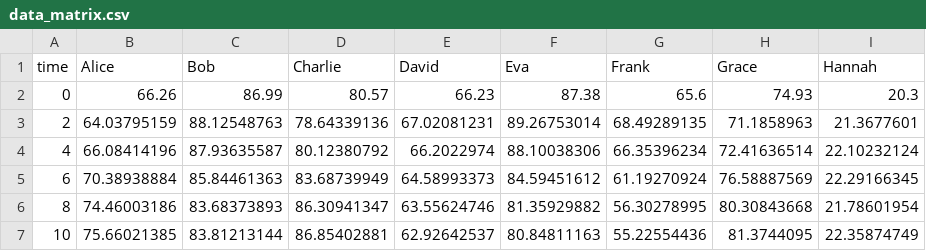
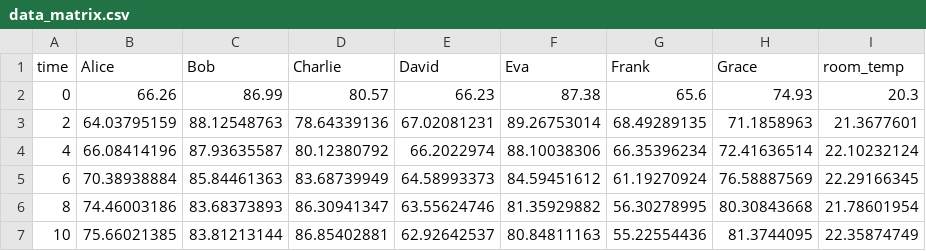
Before and after one commit to hosodakazufumi/note, a CSV file: data/data_matrix.csv, drawn as a sheet; only a part is shown.

Commit message:
Add files via upload

```diff
--- a/data/data_matrix.csv
+++ b/data/data_matrix.csv
@@ -1,2 +1,2 @@
-time,Alice,Bob,Charlie,David,Eva,Frank,Grace,Hannah
+time,Alice,Bob,Charlie,David,Eva,Frank,Grace,room_temp
 0,66.26,86.99,80.57,66.23,87.38,65.6,74.93,20.3
```
